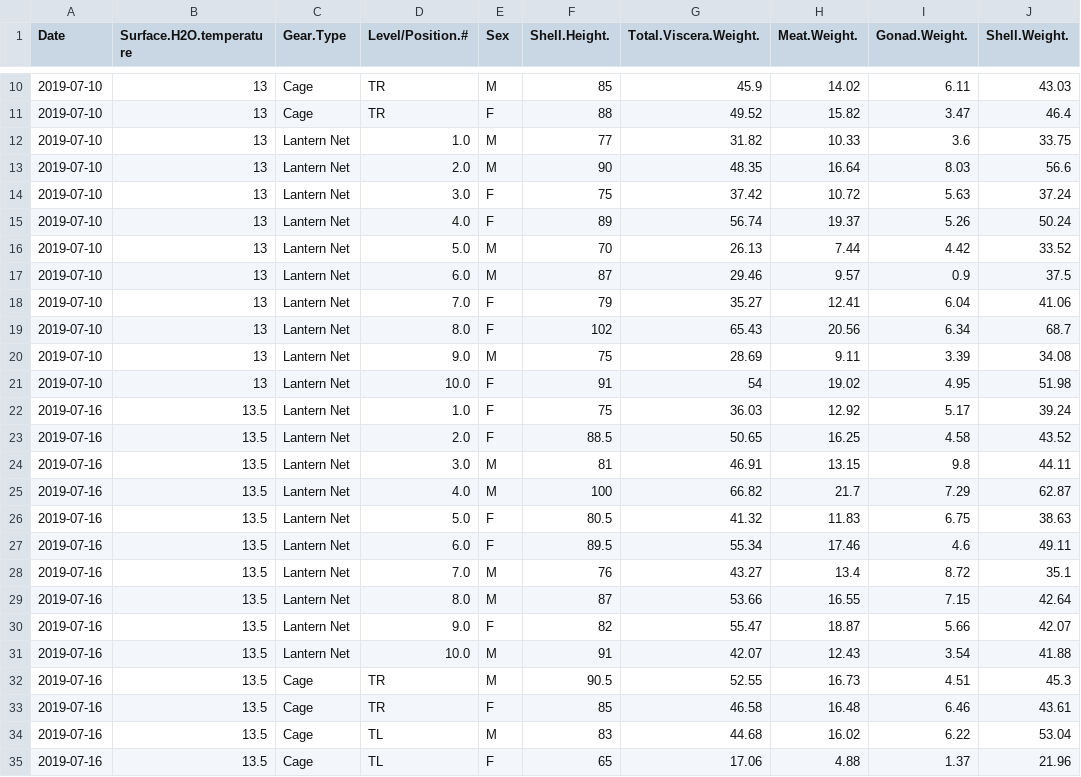
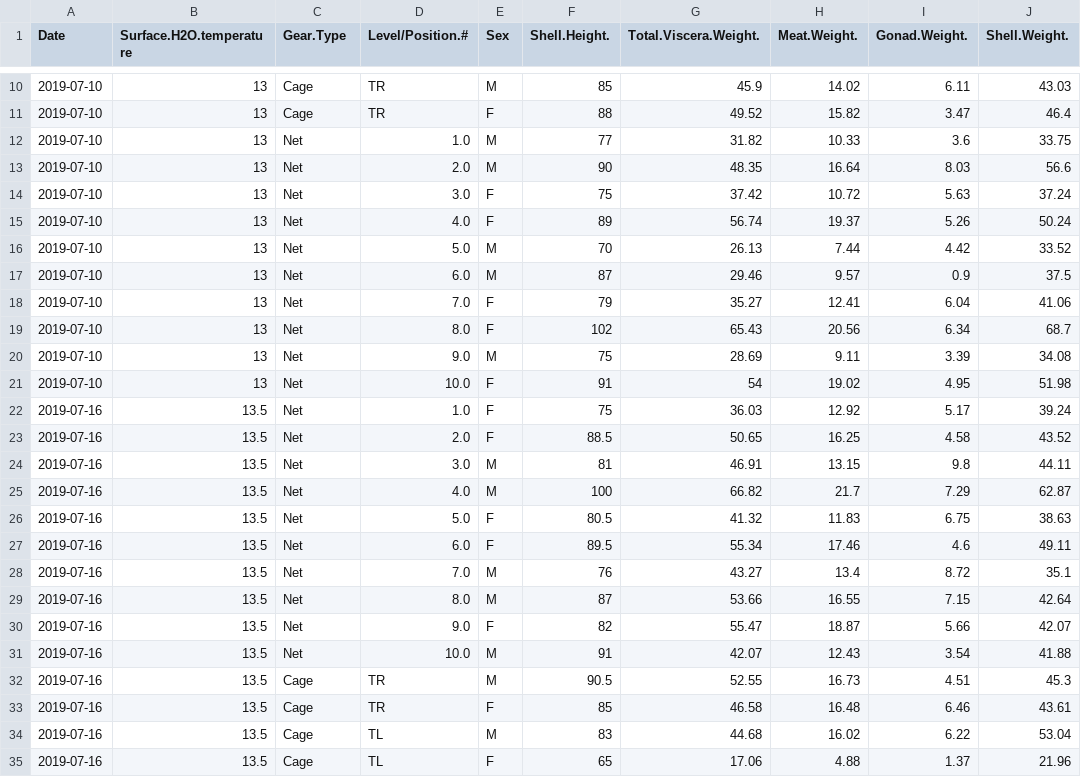
Before and after one commit to Julie789/Team3Inquisitors, a CSV file: DataCleaning/CleanedData/GSI_Data_Sheet_cleaned.csv, drawn as a sheet; only a part is shown, gaps mark what is left out; the diff covers the shown part only; the diff names each change by its address in the sheet, - before the commit and + after, or states it on an @@ line.

Commit message:
Changed "Lantern Net" to "Net" in GSI Data Sheet

```diff
--- a/DataCleaning/CleanedData/GSI_Data_Sheet_cleaned.csv
+++ b/DataCleaning/CleanedData/GSI_Data_Sheet_cleaned.csv
-C12:C31 (Gear.Type): Lantern Net
+C12:C31 (Gear.Type): Net
```
Also changed, not shown: 70 edited cells elsewhere in this file.
